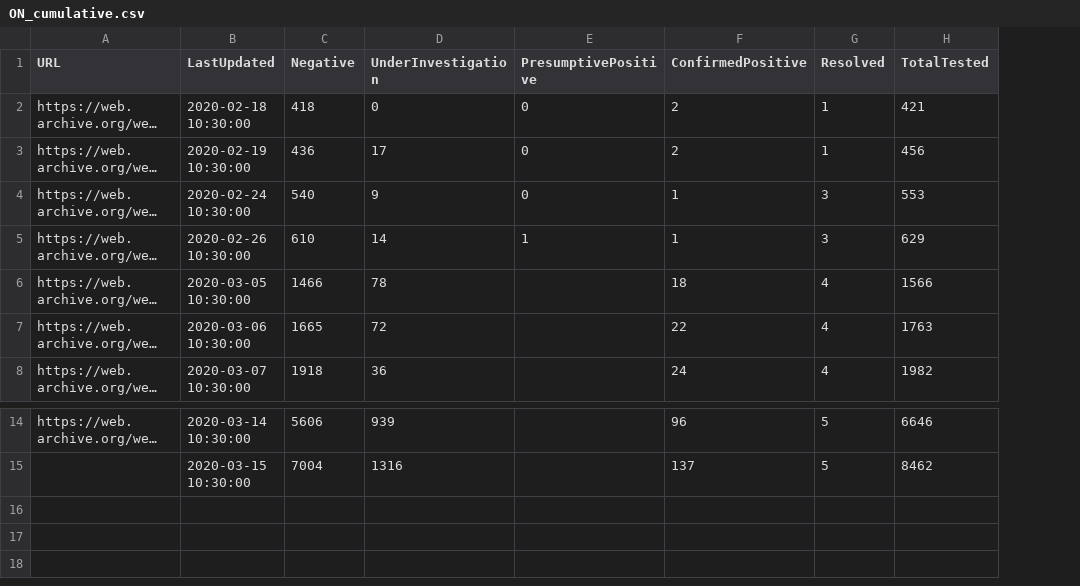
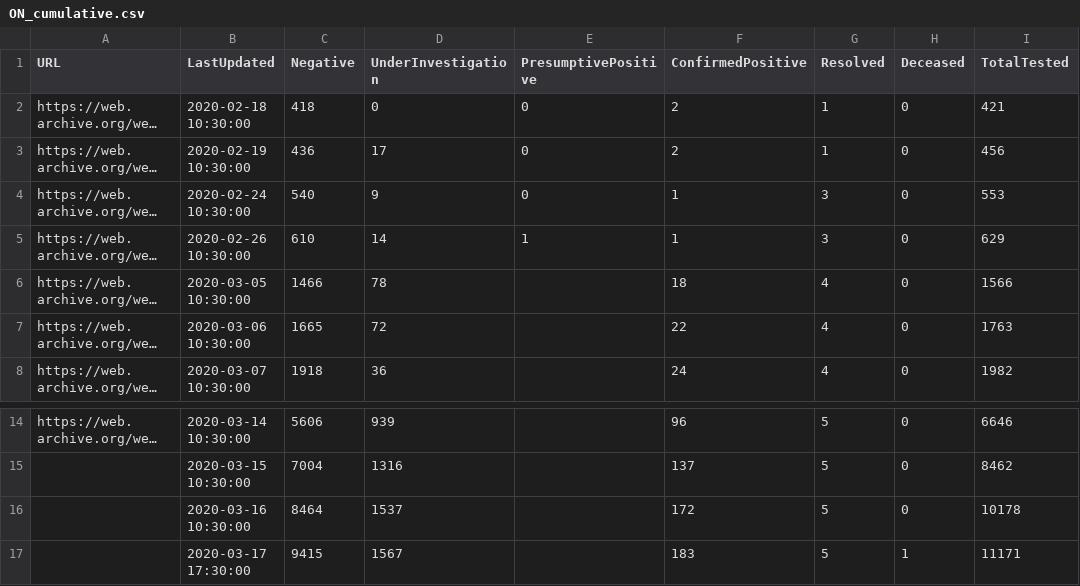
Before and after one commit to eebrown/data2019nCoV, a CSV file: data-raw/ON_cumulative.csv, drawn as a sheet; only a part is shown, gaps mark what is left out; long unchanged cells end in …; the diff names each change by its address in the sheet, - before the commit and + after, or states it on an @@ line.

```diff
--- a/data-raw/ON_cumulative.csv
+++ b/data-raw/ON_cumulative.csv
+column H (Deceased), rows 2-8: all 0; rows 14-15: 0 | 0
+row 16:  | 2020-03-16 10:30:00 | 8464 | 1537 |  | 172 | 5 | 0 | 10178
+row 17:  | 2020-03-17 17:30:00 | 9415 | 1567 |  | 183 | 5 | 1 | 11171
```
Also changed, not shown: data-raw/WHO_SR.csv, 7 other files.
